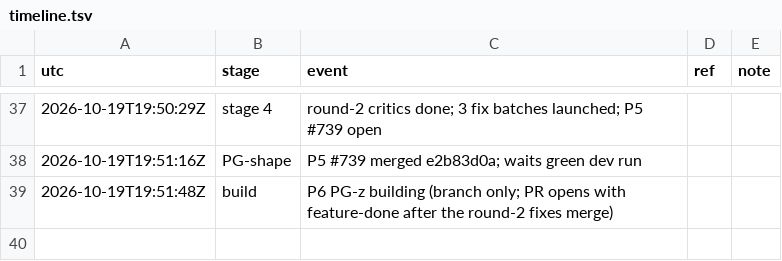
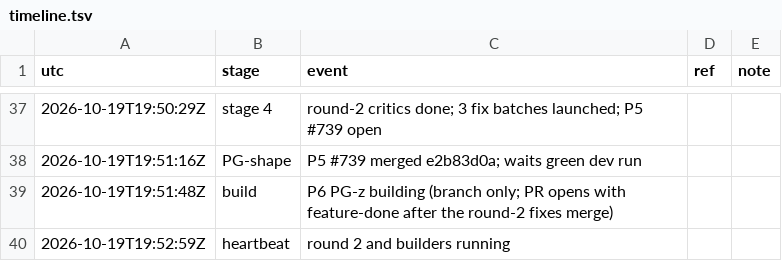
Before and after one commit to qbtrix/creative-core, a TSV file: docs/leads/path-geometry/timeline.tsv, drawn as a sheet; only a part is shown, gaps mark what is left out; the diff names each change by its address in the sheet, - before the commit and + after, or states it on an @@ line.

Commit message:
lead(path-geometry): heartbeat

```diff
--- a/docs/leads/path-geometry/timeline.tsv
+++ b/docs/leads/path-geometry/timeline.tsv
+row 40: 2026-10-19T19:52:59Z | heartbeat | round 2 and builders running
```
